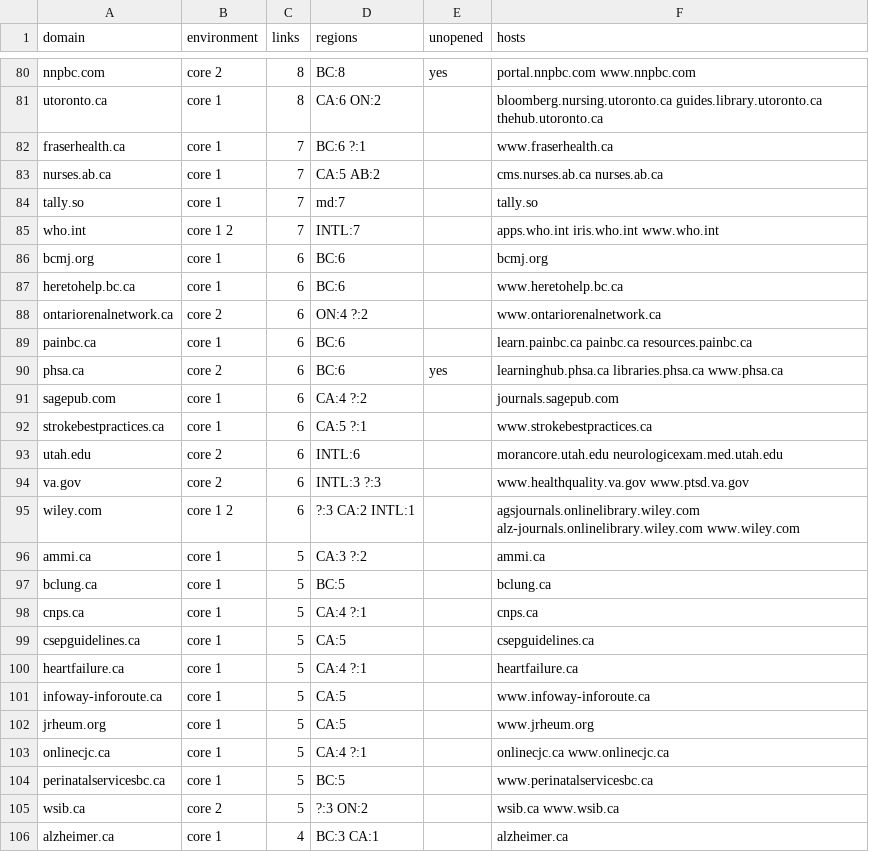
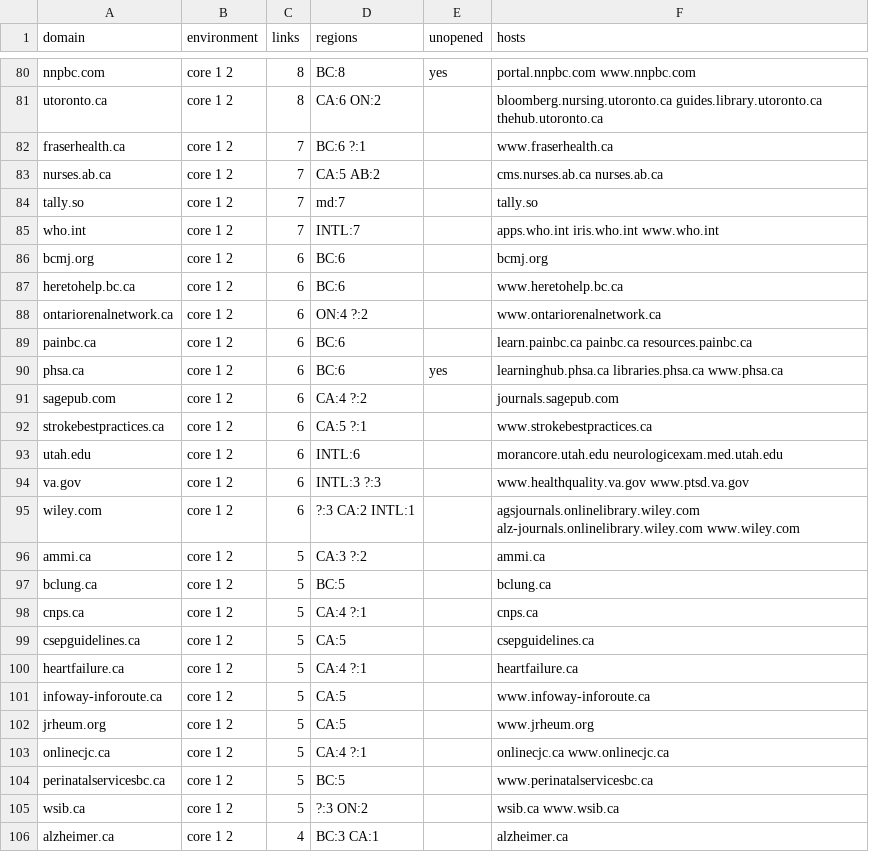
Before and after one commit to joegrafe/np-practice-resource, a CSV file: environments/domains.csv, drawn as a sheet; only a part is shown, gaps mark what is left out; the diff covers the shown part only; the diff names each change by its address in the sheet, - before the commit and + after, or states it on an @@ line.

```diff
--- a/environments/domains.csv
+++ b/environments/domains.csv
-B80 (environment): core 2
+B80 (environment): core 1 2
-B81:B84 (environment): core 1
+B81:B84 (environment): core 1 2
-B86:B87 (environment): core 1
+B86:B87 (environment): core 1 2
-B88 (environment): core 2
+B88 (environment): core 1 2
-B89 (environment): core 1
+B89 (environment): core 1 2
-B90 (environment): core 2
+B90 (environment): core 1 2
-B91:B92 (environment): core 1
+B91:B92 (environment): core 1 2
-B93:B94 (environment): core 2
+B93:B94 (environment): core 1 2
-B96:B104 (environment): core 1
+B96:B104 (environment): core 1 2
-B105 (environment): core 2
+B105 (environment): core 1 2
-B106 (environment): core 1
+B106 (environment): core 1 2
```
Also changed, not shown: 93 edited cells elsewhere in this file, 5 other files.
